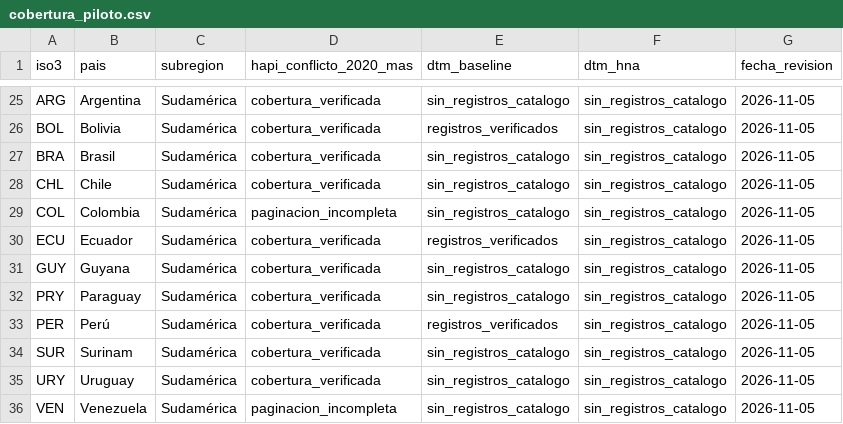
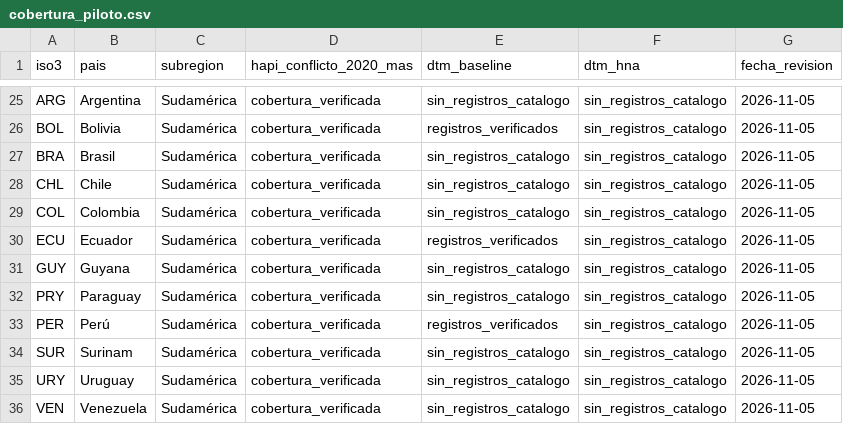
Before and after one commit to ivanromero0724/observatorio-humanitario-ops, a CSV file: data/catalogos/cobertura_piloto.csv, drawn as a sheet; only a part is shown, gaps mark what is left out.

Commit message:
data: registrar HAPI validado y completo para los 35 países en matriz piloto

```diff
--- a/data/catalogos/cobertura_piloto.csv
+++ b/data/catalogos/cobertura_piloto.csv
@@ -28,3 +28,3 @@ BRA,Brasil,Sudamérica,cobertura_verificada,sin_registros_catalogo,sin_registros
 CHL,Chile,Sudamérica,cobertura_verificada,sin_registros_catalogo,sin_registros_catalogo,2026-11-05
-COL,Colombia,Sudamérica,paginacion_incompleta,sin_registros_catalogo,sin_registros_catalogo,2026-11-05
+COL,Colombia,Sudamérica,cobertura_verificada,sin_registros_catalogo,sin_registros_catalogo,2026-11-05
 ECU,Ecuador,Sudamérica,cobertura_verificada,registros_verificados,sin_registros_catalogo,2026-11-05
@@ -35,2 +35,2 @@ SUR,Surinam,Sudamérica,cobertura_verificada,sin_registros_catalogo,sin_registro
 URY,Uruguay,Sudamérica,cobertura_verificada,sin_registros_catalogo,sin_registros_catalogo,2026-11-05
-VEN,Venezuela,Sudamérica,paginacion_incompleta,sin_registros_catalogo,sin_registros_catalogo,2026-11-05
+VEN,Venezuela,Sudamérica,cobertura_verificada,sin_registros_catalogo,sin_registros_catalogo,2026-11-05
```
